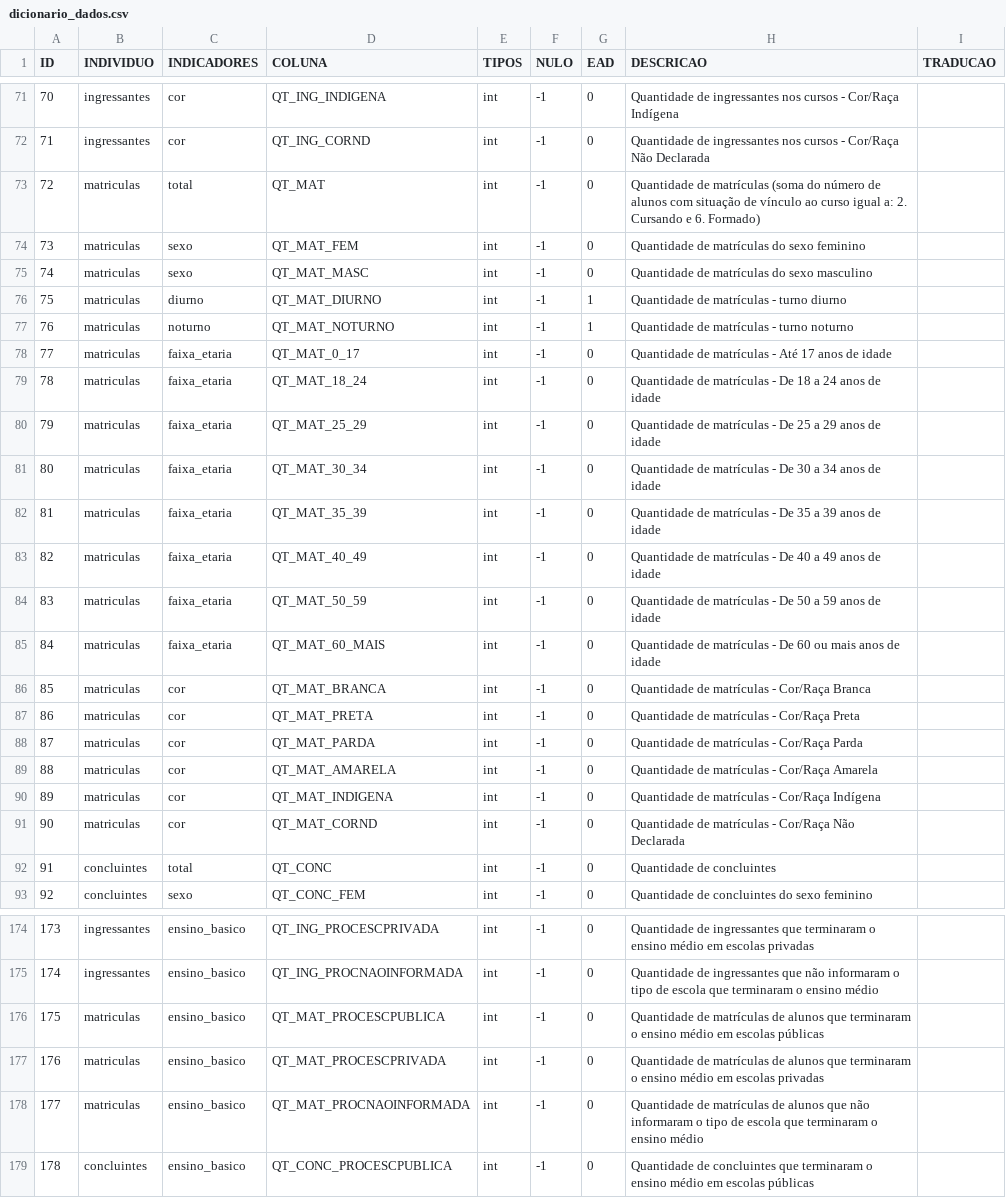
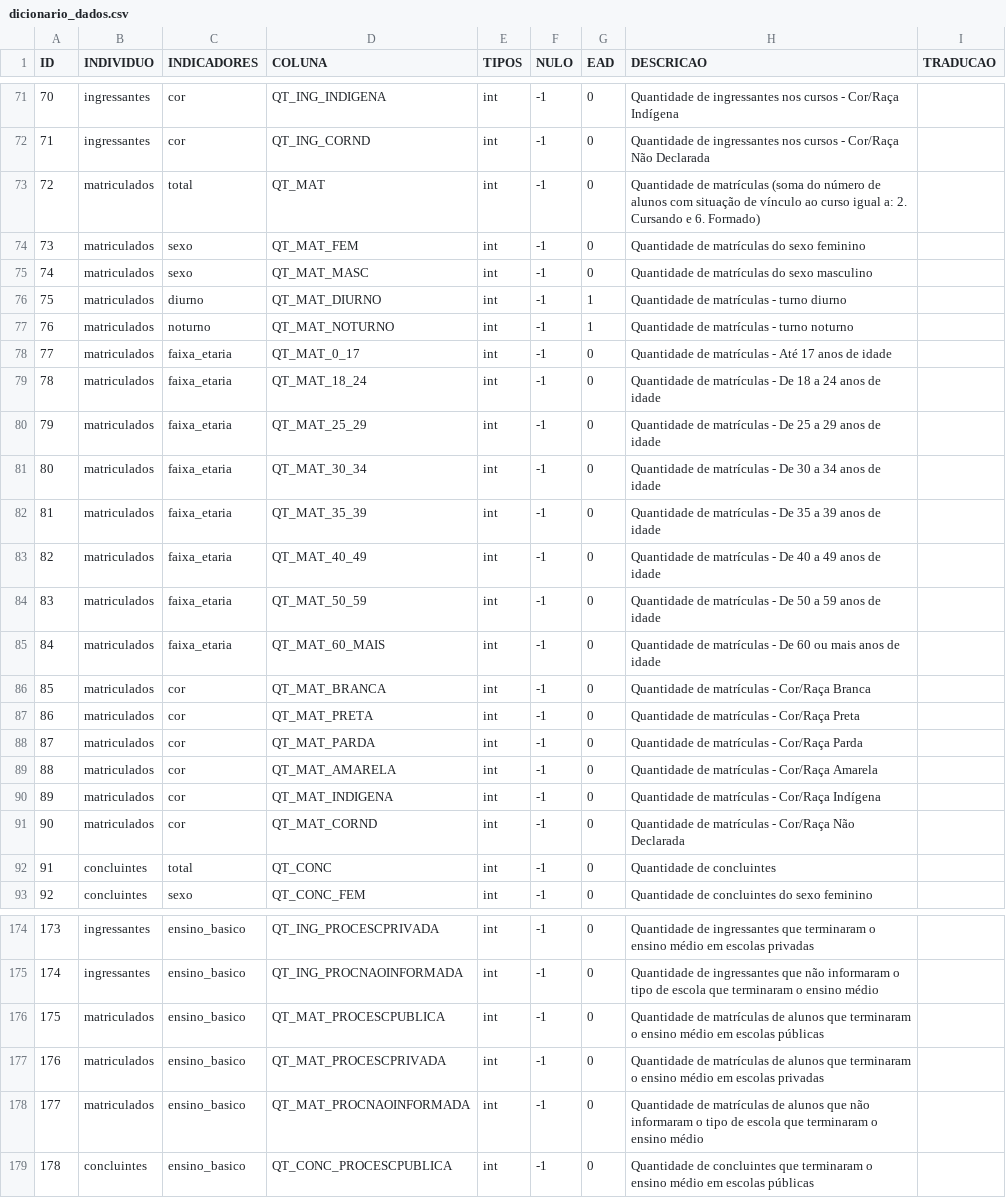
Before and after one commit to jvttr/AnaliseEnsinoSuperiorPublico, a CSV file: dicionario_dados.csv, drawn as a sheet; only a part is shown, gaps mark what is left out; the diff covers the shown part only.

Commit message:
Conserto do metodo alteraNomeColunas() e implementacao do metodo Individuo.Moda()

```diff
--- a/dicionario_dados.csv
+++ b/dicionario_dados.csv
@@ -72,21 +72,21 @@ ID;INDIVIDUO;INDICADORES;COLUNA;TIPOS;NULO;EAD;DESCRICAO;TRADUCAO
 71;ingressantes;cor;QT_ING_CORND;int;-1;0;Quantidade de ingressantes nos cursos - Cor/Raça Não Declarada;
-72;matriculas;total;QT_MAT;int;-1;0;Quantidade de matrículas (soma do número de alunos com situação de vínculo ao curso igual a: 2. Cursando e 6. Formado);
-73;matriculas;sexo;QT_MAT_FEM;int;-1;0;Quantidade de matrículas do sexo feminino;
-74;matriculas;sexo;QT_MAT_MASC;int;-1;0;Quantidade de matrículas do sexo masculino;
-75;matriculas;diurno;QT_MAT_DIURNO;int;-1;1;Quantidade de matrículas - turno diurno;
-76;matriculas;noturno;QT_MAT_NOTURNO;int;-1;1;Quantidade de matrículas - turno noturno;
-77;matriculas;faixa_etaria;QT_MAT_0_17;int;-1;0;Quantidade de matrículas - Até 17 anos de idade;
-78;matriculas;faixa_etaria;QT_MAT_18_24;int;-1;0;Quantidade de matrículas - De 18 a 24 anos de idade;
-79;matriculas;faixa_etaria;QT_MAT_25_29;int;-1;0;Quantidade de matrículas - De 25 a 29 anos de idade;
-80;matriculas;faixa_etaria;QT_MAT_30_34;int;-1;0;Quantidade de matrículas - De 30 a 34 anos de idade;
-81;matriculas;faixa_etaria;QT_MAT_35_39;int;-1;0;Quantidade de matrículas - De 35 a 39 anos de idade;
-82;matriculas;faixa_etaria;QT_MAT_40_49;int;-1;0;Quantidade de matrículas - De 40 a 49 anos de idade;
-83;matriculas;faixa_etaria;QT_MAT_50_59;int;-1;0;Quantidade de matrículas - De 50 a 59 anos de idade;
-84;matriculas;faixa_etaria;QT_MAT_60_MAIS;int;-1;0;Quantidade de matrículas - De 60 ou mais anos de idade;
-85;matriculas;cor;QT_MAT_BRANCA;int;-1;0;Quantidade de matrículas - Cor/Raça Branca;
-86;matriculas;cor;QT_MAT_PRETA;int;-1;0;Quantidade de matrículas - Cor/Raça Preta;
-87;matriculas;cor;QT_MAT_PARDA;int;-1;0;Quantidade de matrículas - Cor/Raça Parda;
-88;matriculas;cor;QT_MAT_AMARELA;int;-1;0;Quantidade de matrículas - Cor/Raça Amarela;
-89;matriculas;cor;QT_MAT_INDIGENA;int;-1;0;Quantidade de matrículas - Cor/Raça Indígena;
-90;matriculas;cor;QT_MAT_CORND;int;-1;0;Quantidade de matrículas - Cor/Raça Não Declarada;
+72;matriculados;total;QT_MAT;int;-1;0;Quantidade de matrículas (soma do número de alunos com situação de vínculo ao curso igual a: 2. Cursando e 6. Formado);
+73;matriculados;sexo;QT_MAT_FEM;int;-1;0;Quantidade de matrículas do sexo feminino;
+74;matriculados;sexo;QT_MAT_MASC;int;-1;0;Quantidade de matrículas do sexo masculino;
+75;matriculados;diurno;QT_MAT_DIURNO;int;-1;1;Quantidade de matrículas - turno diurno;
+76;matriculados;noturno;QT_MAT_NOTURNO;int;-1;1;Quantidade de matrículas - turno noturno;
+77;matriculados;faixa_etaria;QT_MAT_0_17;int;-1;0;Quantidade de matrículas - Até 17 anos de idade;
+78;matriculados;faixa_etaria;QT_MAT_18_24;int;-1;0;Quantidade de matrículas - De 18 a 24 anos de idade;
+79;matriculados;faixa_etaria;QT_MAT_25_29;int;-1;0;Quantidade de matrículas - De 25 a 29 anos de idade;
+80;matriculados;faixa_etaria;QT_MAT_30_34;int;-1;0;Quantidade de matrículas - De 30 a 34 anos de idade;
+81;matriculados;faixa_etaria;QT_MAT_35_39;int;-1;0;Quantidade de matrículas - De 35 a 39 anos de idade;
+82;matriculados;faixa_etaria;QT_MAT_40_49;int;-1;0;Quantidade de matrículas - De 40 a 49 anos de idade;
+83;matriculados;faixa_etaria;QT_MAT_50_59;int;-1;0;Quantidade de matrículas - De 50 a 59 anos de idade;
+84;matriculados;faixa_etaria;QT_MAT_60_MAIS;int;-1;0;Quantidade de matrículas - De 60 ou mais anos de idade;
+85;matriculados;cor;QT_MAT_BRANCA;int;-1;0;Quantidade de matrículas - Cor/Raça Branca;
+86;matriculados;cor;QT_MAT_PRETA;int;-1;0;Quantidade de matrículas - Cor/Raça Preta;
+87;matriculados;cor;QT_MAT_PARDA;int;-1;0;Quantidade de matrículas - Cor/Raça Parda;
+88;matriculados;cor;QT_MAT_AMARELA;int;-1;0;Quantidade de matrículas - Cor/Raça Amarela;
+89;matriculados;cor;QT_MAT_INDIGENA;int;-1;0;Quantidade de matrículas - Cor/Raça Indígena;
+90;matriculados;cor;QT_MAT_CORND;int;-1;0;Quantidade de matrículas - Cor/Raça Não Declarada;
 91;concluintes;total;QT_CONC;int;-1;0;Quantidade de concluintes;
@@ -175,5 +175,5 @@ ID;INDIVIDUO;INDICADORES;COLUNA;TIPOS;NULO;EAD;DESCRICAO;TRADUCAO
 174;ingressantes;ensino_basico;QT_ING_PROCNAOINFORMADA;int;-1;0;Quantidade de ingressantes que não informaram o tipo de escola que terminaram o ensino médio;
-175;matriculas;ensino_basico;QT_MAT_PROCESCPUBLICA;int;-1;0;Quantidade de matrículas de alunos que terminaram o ensino médio em escolas públicas ;
-176;matriculas;ensino_basico;QT_MAT_PROCESCPRIVADA;int;-1;0;Quantidade de matrículas de alunos que terminaram o ensino médio em escolas privadas;
-177;matriculas;ensino_basico;QT_MAT_PROCNAOINFORMADA;int;-1;0;Quantidade de matrículas de alunos que não informaram o tipo de escola que terminaram o ensino médio;
+175;matriculados;ensino_basico;QT_MAT_PROCESCPUBLICA;int;-1;0;Quantidade de matrículas de alunos que terminaram o ensino médio em escolas públicas ;
+176;matriculados;ensino_basico;QT_MAT_PROCESCPRIVADA;int;-1;0;Quantidade de matrículas de alunos que terminaram o ensino médio em escolas privadas;
+177;matriculados;ensino_basico;QT_MAT_PROCNAOINFORMADA;int;-1;0;Quantidade de matrículas de alunos que não informaram o tipo de escola que terminaram o ensino médio;
 178;concluintes;ensino_basico;QT_CONC_PROCESCPUBLICA;int;-1;0;Quantidade de concluintes que terminaram o ensino médio em escolas públicas ;
```
Also changed, not shown: 23 edited cells elsewhere in this file, 1 other file.
